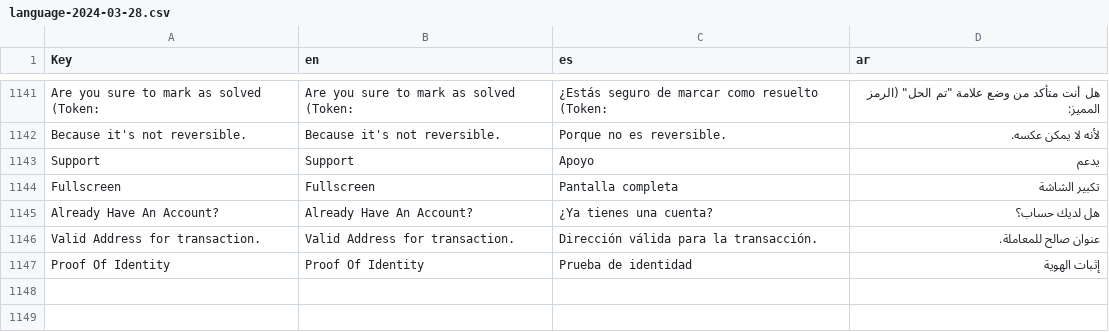
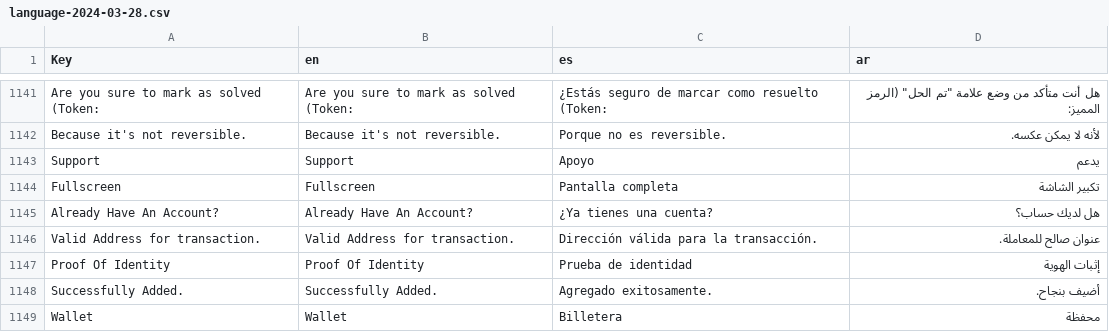
Before and after one commit to Amir2417/adcrypto, a CSV file: public/backend/files/language/language-2024-03-28.csv, drawn as a sheet; only a part is shown, gaps mark what is left out.

Commit message:
:notification language update

```diff
--- a/public/backend/files/language/language-2024-03-28.csv
+++ b/public/backend/files/language/language-2024-03-28.csv
@@ -1159 +1159,3 @@ Valid Address for transaction.,Valid Address for transaction.,Dirección válida
 Proof Of Identity,Proof Of Identity,Prueba de identidad,إثبات الهوية
+Successfully Added.,Successfully Added.,Agregado exitosamente.,أضيف بنجاح.
+Wallet,Wallet,Billetera,محفظة
```
Also changed, not shown: 5 other files.
